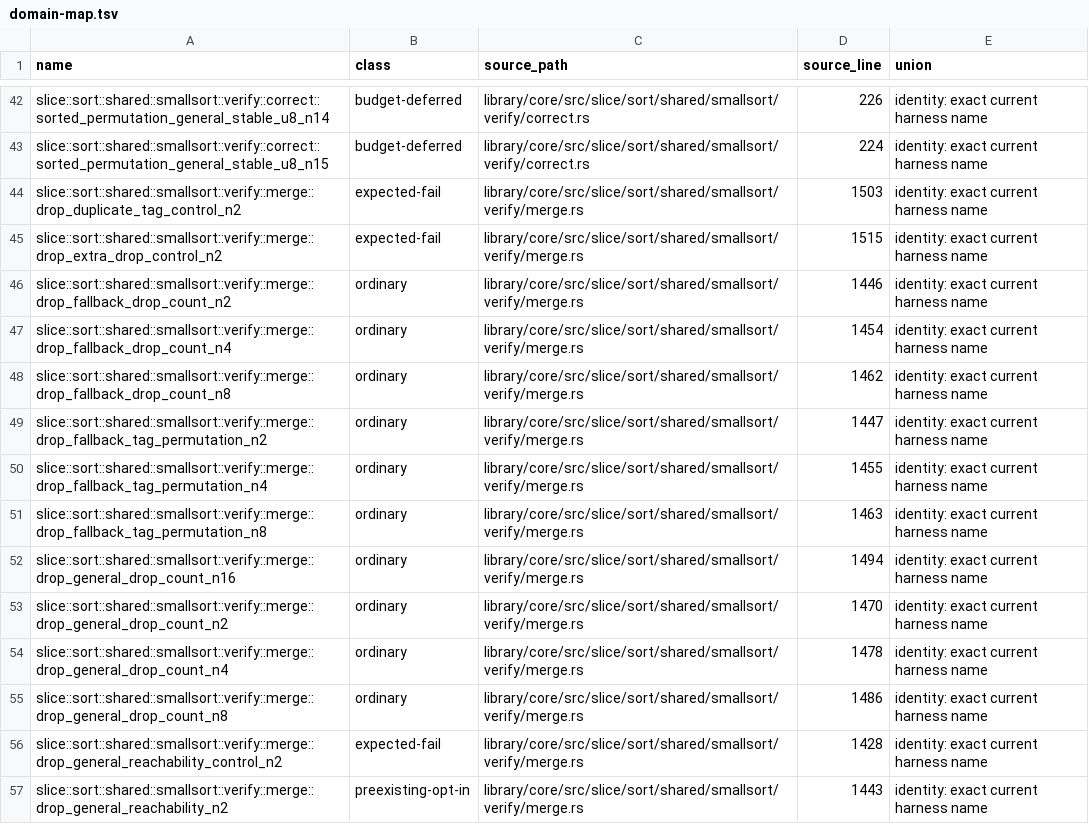
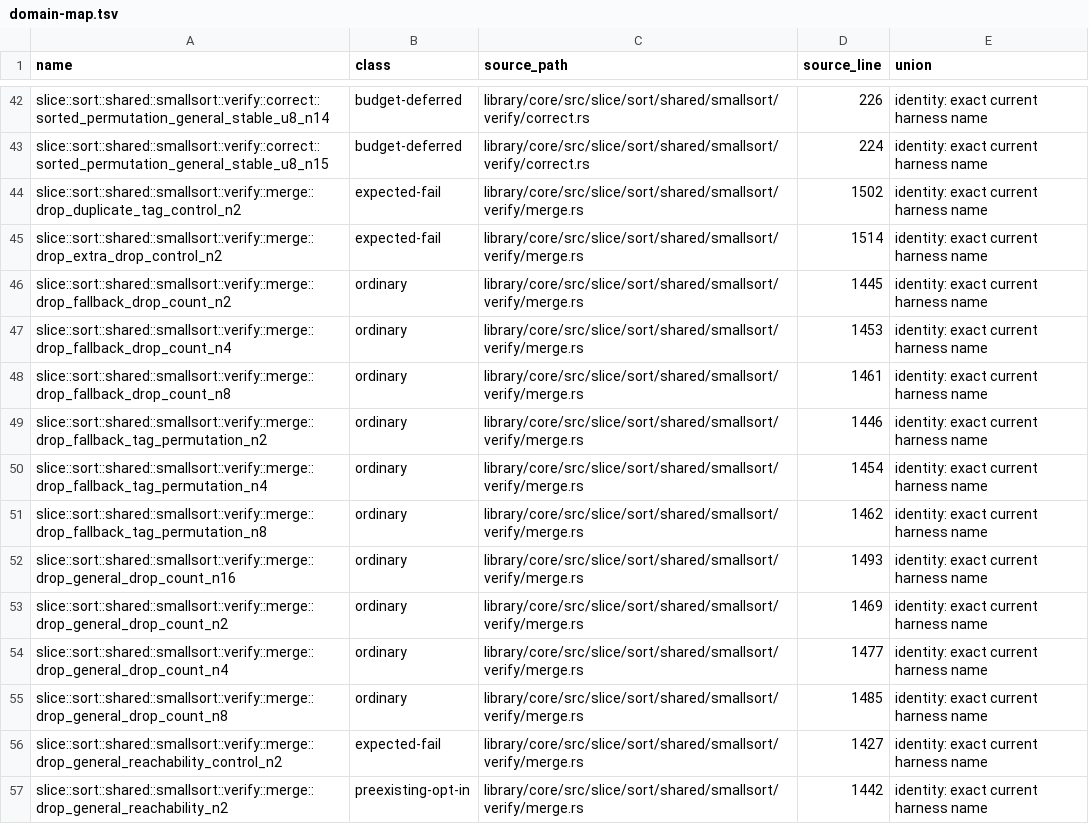
Before and after one commit to Tiramisu-Cake/verify-rust-std, a TSV file: research/challenge-8/kani-k1/scope/domain-map.tsv, drawn as a sheet; only a part is shown, gaps mark what is left out; the diff covers the shown part only.

```diff
--- a/research/challenge-8/kani-k1/scope/domain-map.tsv
+++ b/research/challenge-8/kani-k1/scope/domain-map.tsv
@@ -43,15 +43,15 @@ slice::sort::shared::smallsort::verify::correct::sorted_permutation_general_stab
 slice::sort::shared::smallsort::verify::correct::sorted_permutation_general_stable_u8_n15	budget-deferred	library/core/src/slice/sort/shared/smallsort/verify/correct.rs	224	identity: exact current harness name
-slice::sort::shared::smallsort::verify::merge::drop_duplicate_tag_control_n2	expected-fail	library/core/src/slice/sort/shared/smallsort/verify/merge.rs	1503	identity: exact current harness name
-slice::sort::shared::smallsort::verify::merge::drop_extra_drop_control_n2	expected-fail	library/core/src/slice/sort/shared/smallsort/verify/merge.rs	1515	identity: exact current harness name
-slice::sort::shared::smallsort::verify::merge::drop_fallback_drop_count_n2	ordinary	library/core/src/slice/sort/shared/smallsort/verify/merge.rs	1446	identity: exact current harness name
-slice::sort::shared::smallsort::verify::merge::drop_fallback_drop_count_n4	ordinary	library/core/src/slice/sort/shared/smallsort/verify/merge.rs	1454	identity: exact current harness name
-slice::sort::shared::smallsort::verify::merge::drop_fallback_drop_count_n8	ordinary	library/core/src/slice/sort/shared/smallsort/verify/merge.rs	1462	identity: exact current harness name
-slice::sort::shared::smallsort::verify::merge::drop_fallback_tag_permutation_n2	ordinary	library/core/src/slice/sort/shared/smallsort/verify/merge.rs	1447	identity: exact current harness name
-slice::sort::shared::smallsort::verify::merge::drop_fallback_tag_permutation_n4	ordinary	library/core/src/slice/sort/shared/smallsort/verify/merge.rs	1455	identity: exact current harness name
-slice::sort::shared::smallsort::verify::merge::drop_fallback_tag_permutation_n8	ordinary	library/core/src/slice/sort/shared/smallsort/verify/merge.rs	1463	identity: exact current harness name
-slice::sort::shared::smallsort::verify::merge::drop_general_drop_count_n16	ordinary	library/core/src/slice/sort/shared/smallsort/verify/merge.rs	1494	identity: exact current harness name
-slice::sort::shared::smallsort::verify::merge::drop_general_drop_count_n2	ordinary	library/core/src/slice/sort/shared/smallsort/verify/merge.rs	1470	identity: exact current harness name
-slice::sort::shared::smallsort::verify::merge::drop_general_drop_count_n4	ordinary	library/core/src/slice/sort/shared/smallsort/verify/merge.rs	1478	identity: exact current harness name
-slice::sort::shared::smallsort::verify::merge::drop_general_drop_count_n8	ordinary	library/core/src/slice/sort/shared/smallsort/verify/merge.rs	1486	identity: exact current harness name
-slice::sort::shared::smallsort::verify::merge::drop_general_reachability_control_n2	expected-fail	library/core/src/slice/sort/shared/smallsort/verify/merge.rs	1428	identity: exact current harness name
-slice::sort::shared::smallsort::verify::merge::drop_general_reachability_n2	preexisting-opt-in	library/core/src/slice/sort/shared/smallsort/verify/merge.rs	1443	identity: exact current harness name
+slice::sort::shared::smallsort::verify::merge::drop_duplicate_tag_control_n2	expected-fail	library/core/src/slice/sort/shared/smallsort/verify/merge.rs	1502	identity: exact current harness name
+slice::sort::shared::smallsort::verify::merge::drop_extra_drop_control_n2	expected-fail	library/core/src/slice/sort/shared/smallsort/verify/merge.rs	1514	identity: exact current harness name
+slice::sort::shared::smallsort::verify::merge::drop_fallback_drop_count_n2	ordinary	library/core/src/slice/sort/shared/smallsort/verify/merge.rs	1445	identity: exact current harness name
+slice::sort::shared::smallsort::verify::merge::drop_fallback_drop_count_n4	ordinary	library/core/src/slice/sort/shared/smallsort/verify/merge.rs	1453	identity: exact current harness name
+slice::sort::shared::smallsort::verify::merge::drop_fallback_drop_count_n8	ordinary	library/core/src/slice/sort/shared/smallsort/verify/merge.rs	1461	identity: exact current harness name
+slice::sort::shared::smallsort::verify::merge::drop_fallback_tag_permutation_n2	ordinary	library/core/src/slice/sort/shared/smallsort/verify/merge.rs	1446	identity: exact current harness name
+slice::sort::shared::smallsort::verify::merge::drop_fallback_tag_permutation_n4	ordinary	library/core/src/slice/sort/shared/smallsort/verify/merge.rs	1454	identity: exact current harness name
+slice::sort::shared::smallsort::verify::merge::drop_fallback_tag_permutation_n8	ordinary	library/core/src/slice/sort/shared/smallsort/verify/merge.rs	1462	identity: exact current harness name
+slice::sort::shared::smallsort::verify::merge::drop_general_drop_count_n16	ordinary	library/core/src/slice/sort/shared/smallsort/verify/merge.rs	1493	identity: exact current harness name
+slice::sort::shared::smallsort::verify::merge::drop_general_drop_count_n2	ordinary	library/core/src/slice/sort/shared/smallsort/verify/merge.rs	1469	identity: exact current harness name
+slice::sort::shared::smallsort::verify::merge::drop_general_drop_count_n4	ordinary	library/core/src/slice/sort/shared/smallsort/verify/merge.rs	1477	identity: exact current harness name
+slice::sort::shared::smallsort::verify::merge::drop_general_drop_count_n8	ordinary	library/core/src/slice/sort/shared/smallsort/verify/merge.rs	1485	identity: exact current harness name
+slice::sort::shared::smallsort::verify::merge::drop_general_reachability_control_n2	expected-fail	library/core/src/slice/sort/shared/smallsort/verify/merge.rs	1427	identity: exact current harness name
+slice::sort::shared::smallsort::verify::merge::drop_general_reachability_n2	preexisting-opt-in	library/core/src/slice/sort/shared/smallsort/verify/merge.rs	1442	identity: exact current harness name
```
Also changed, not shown: 107 edited cells elsewhere in this file, research/challenge-8/kani-k1/assembly/rename-map.tsv, research/challenge-8/kani-k1/scope/budget-gates.tsv, 24 other files.
